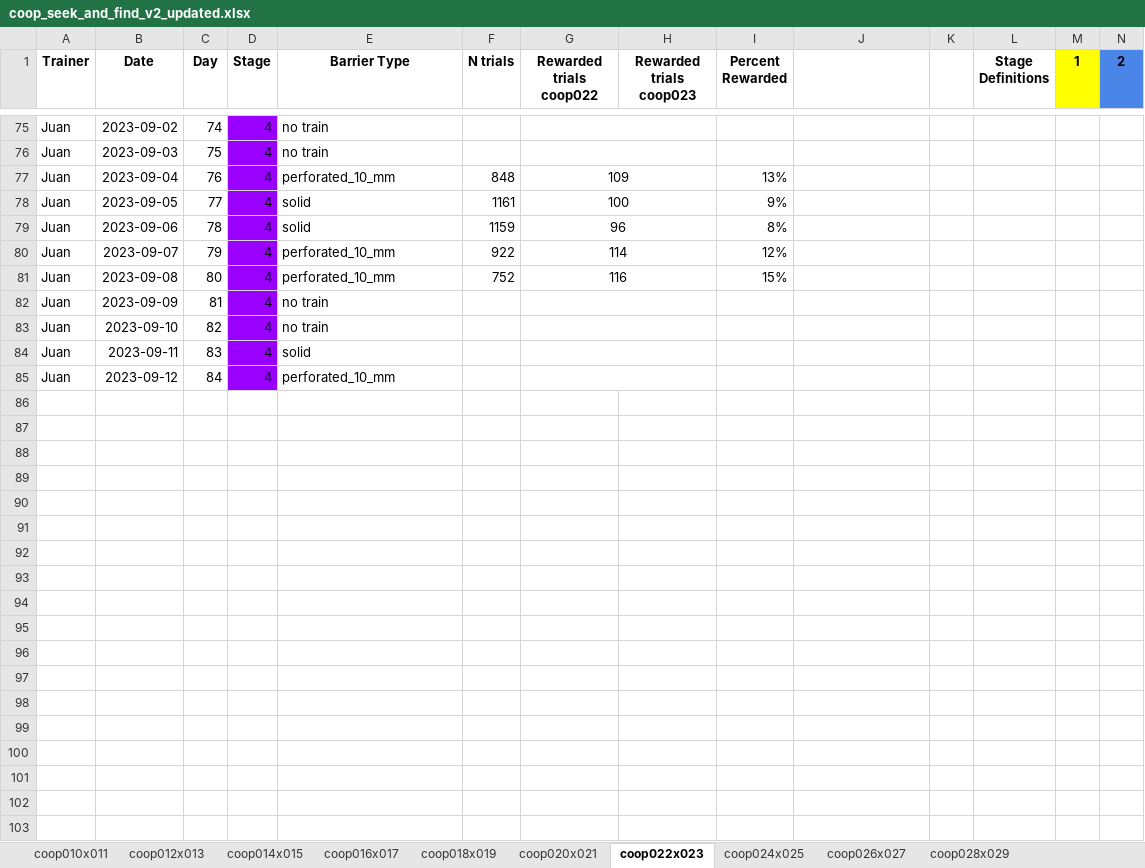
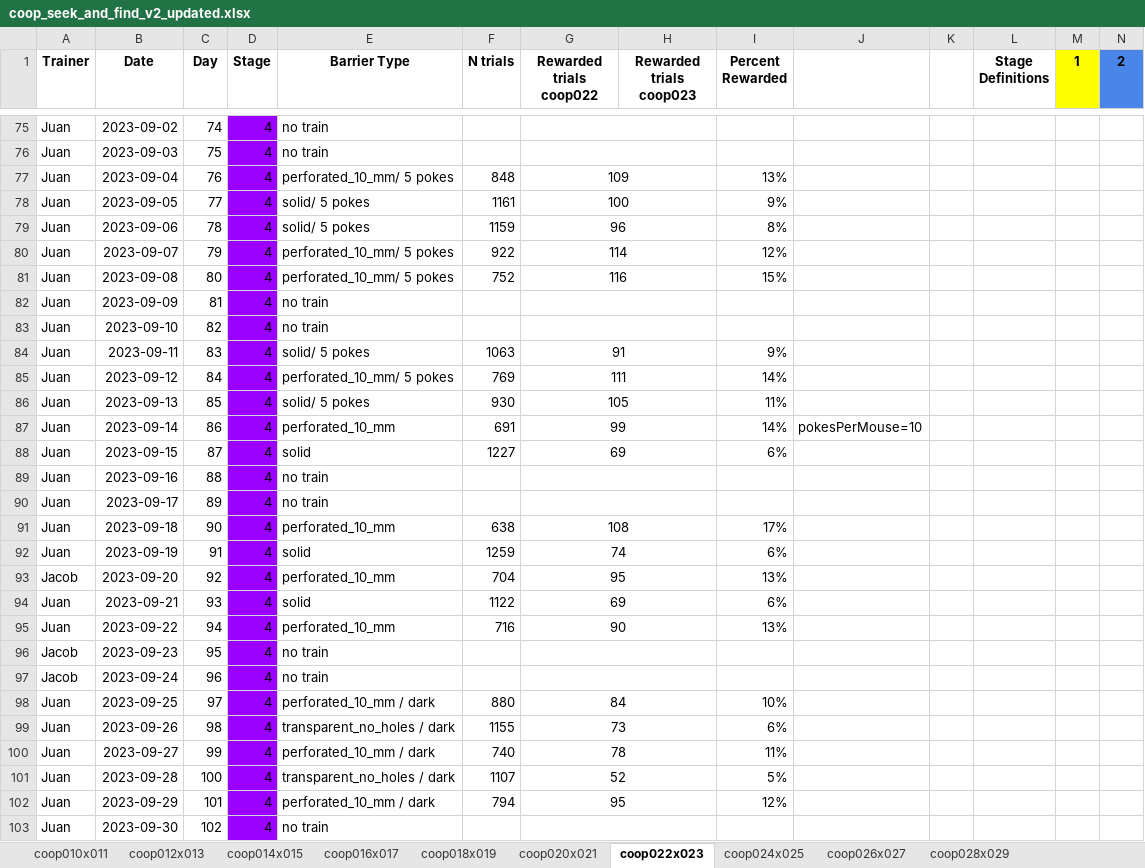
Before and after one commit to sjara/jaratest, an Excel workbook: juan/coop_seek_and_find_v2_updated.xlsx, sheet coop022x023, drawn as a sheet; only a part is shown, gaps mark what is left out; values as stored, in another font and other column widths than the file's, no borders; charts and pictures not drawn; rows hold the shown columns only; the diff covers the shown part only; the diff names each change by its address in the sheet, - before the commit and + after, or states it on an @@ line.

```diff
--- a/juan/coop_seek_and_find_v2_updated.xlsx (sheet coop022x023)
+++ b/juan/coop_seek_and_find_v2_updated.xlsx (sheet coop022x023)
-E77 (Barrier Type): perforated_10_mm
+E77 (Barrier Type): perforated_10_mm/ 5 pokes
-E78:E79 (Barrier Type): solid
+E78:E79 (Barrier Type): solid/ 5 pokes
-E80:E81 (Barrier Type): perforated_10_mm
+E80:E81 (Barrier Type): perforated_10_mm/ 5 pokes
-E84 (Barrier Type): solid
+E84 (Barrier Type): solid/ 5 pokes
-F84 (N trials): (empty)
+F84 (N trials): 1063
-G84 (Rewarded trials coop022): (empty)
+G84 (Rewarded trials coop022): 91
-I84 (Percent Rewarded): (empty)
+I84 (Percent Rewarded): 9%
-E85 (Barrier Type): perforated_10_mm
+E85 (Barrier Type): perforated_10_mm/ 5 pokes
-F85 (N trials): (empty)
+F85 (N trials): 769
-G85 (Rewarded trials coop022): (empty)
+G85 (Rewarded trials coop022): 111
-I85 (Percent Rewarded): (empty)
+I85 (Percent Rewarded): 14%
+row 86: Juan | 2023-09-13 | 85 | 4 | solid/ 5 pokes | 930 | 105 |  | 11%
+row 87: Juan | 2023-09-14 | 86 | 4 | perforated_10_mm | 691 | 99 |  | 14% | pokesPerMouse=10
+row 88: Juan | 2023-09-15 | 87 | 4 | solid | 1227 | 69 |  | 6%
+row 89: Juan | 2023-09-16 | 88 | 4 | no train
+row 90: Juan | 2023-09-17 | 89 | 4 | no train
+row 91: Juan | 2023-09-18 | 90 | 4 | perforated_10_mm | 638 | 108 |  | 17%
+row 92: Juan | 2023-09-19 | 91 | 4 | solid | 1259 | 74 |  | 6%
+row 93: Jacob | 2023-09-20 | 92 | 4 | perforated_10_mm | 704 | 95 |  | 13%
+row 94: Juan | 2023-09-21 | 93 | 4 | solid | 1122 | 69 |  | 6%
+row 95: Juan | 2023-09-22 | 94 | 4 | perforated_10_mm | 716 | 90 |  | 13%
+row 96: Jacob | 2023-09-23 | 95 | 4 | no train
+row 97: Jacob | 2023-09-24 | 96 | 4 | no train
+row 98: Juan | 2023-09-25 | 97 | 4 | perforated_10_mm / dark | 880 | 84 |  | 10%
+row 99: Juan | 2023-09-26 | 98 | 4 | transparent_no_holes / dark | 1155 | 73 |  | 6%
+row 100: Juan | 2023-09-27 | 99 | 4 | perforated_10_mm / dark | 740 | 78 |  | 11%
+row 101: Juan | 2023-09-28 | 100 | 4 | transparent_no_holes / dark | 1107 | 52 |  | 5%
+row 102: Juan | 2023-09-29 | 101 | 4 | perforated_10_mm / dark | 794 | 95 |  | 12%
+row 103: Juan | 2023-09-30 | 102 | 4 | no train
```
Also changed, not shown: 5 added rows and 23 edited cells elsewhere in this sheet, sheet coop028x029, sheet coop026x027, sheet coop024x025, charts or pictures, 4 other files.
